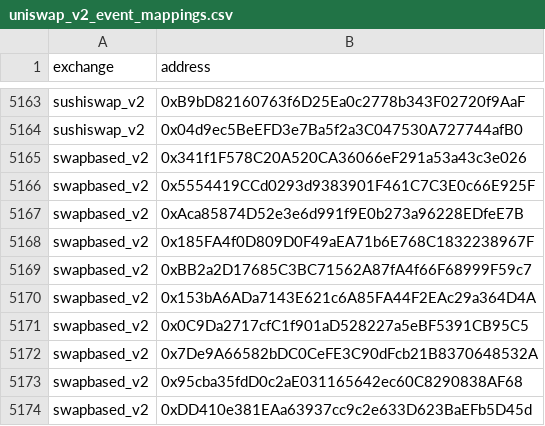
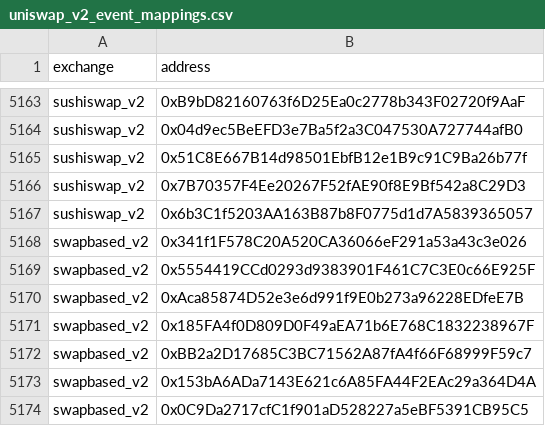
Before and after one commit to bancorprotocol/fastlane-bot, a CSV file: fastlane_bot/data/blockchain_data/coinbase_base/uniswap_v2_event_mappings.csv, drawn as a sheet; only a part is shown, gaps mark what is left out; the shorter side is filled out with more unchanged rows; the diff names each change by its address in the sheet, - before the commit and + after, or states it on an @@ line.

```diff
--- a/fastlane_bot/data/blockchain_data/coinbase_base/uniswap_v2_event_mappings.csv
+++ b/fastlane_bot/data/blockchain_data/coinbase_base/uniswap_v2_event_mappings.csv
+row 5165: sushiswap_v2 | 0x51C8E667B14d98501EbfB12e1B9c91C9Ba26b77f
+row 5166: sushiswap_v2 | 0x7B70357F4Ee20267F52fAE90f8E9Bf542a8C29D3
+row 5167: sushiswap_v2 | 0x6b3C1f5203AA163B87b8F0775d1d7A5839365057
```
Also changed, not shown: fastlane_bot/data/blockchain_data/coinbase_base/tokens.csv, fastlane_bot/data/blockchain_data/coinbase_base/uniswap_v3_event_mappings.csv, 1 other file.
